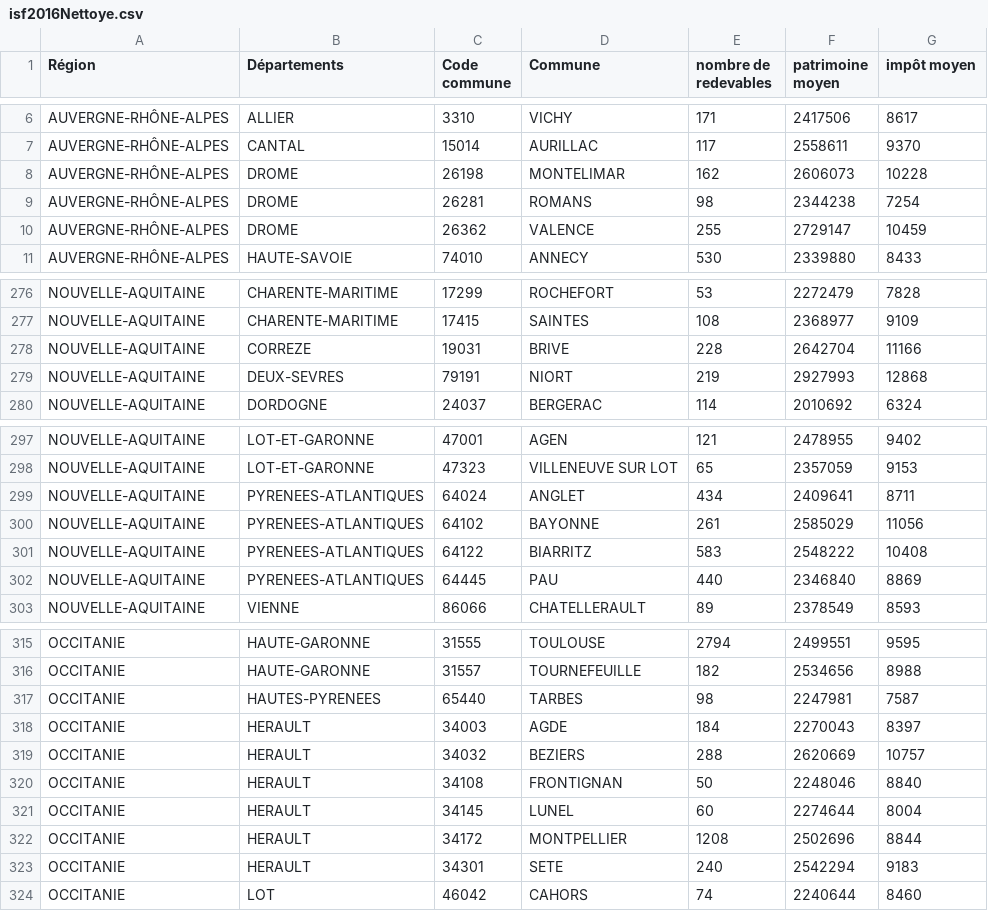
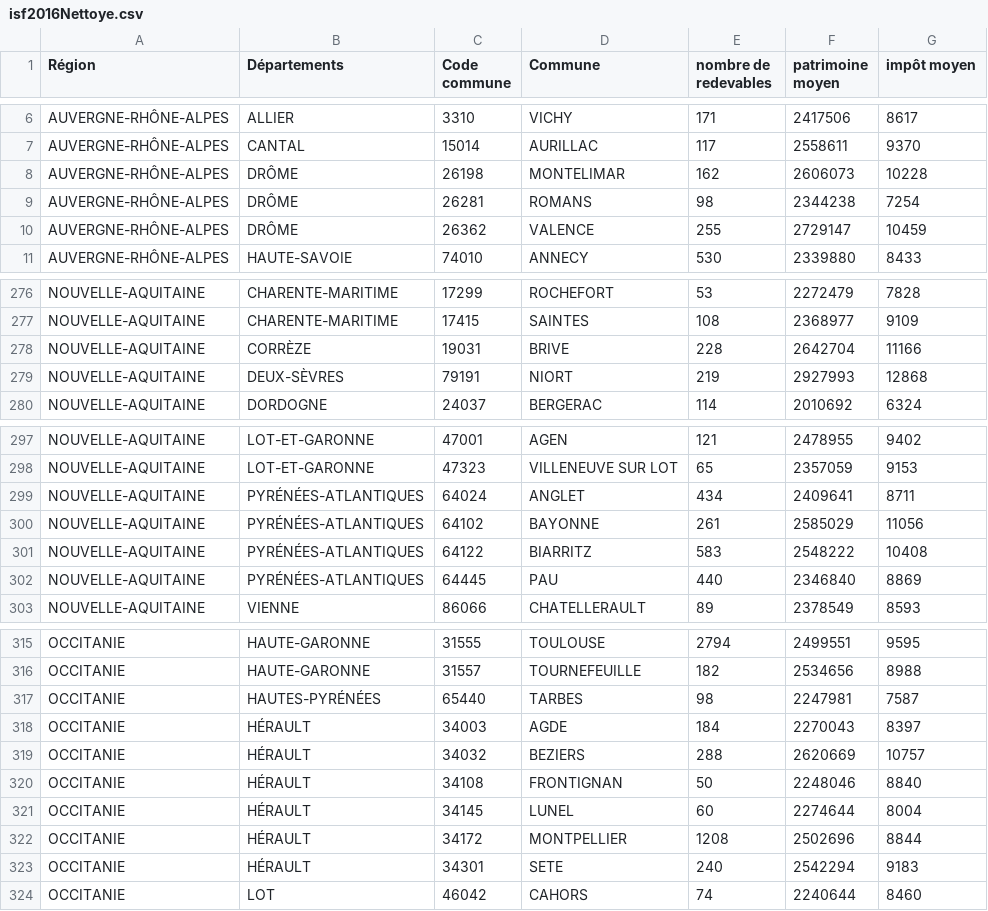
Before and after one commit to zeltraxi/R_ESAIP, a CSV file: isf2016Nettoye.csv, drawn as a sheet; only a part is shown, gaps mark what is left out; the diff covers the shown part only.

```diff
--- a/isf2016Nettoye.csv
+++ b/isf2016Nettoye.csv
@@ -7,5 +7,5 @@ AUVERGNE-RHÔNE-ALPES;ALLIER;3310;VICHY;171;2417506;8617
 AUVERGNE-RHÔNE-ALPES;CANTAL;15014;AURILLAC;117;2558611;9370
-AUVERGNE-RHÔNE-ALPES;DROME;26198;MONTELIMAR;162;2606073;10228
-AUVERGNE-RHÔNE-ALPES;DROME;26281;ROMANS;98;2344238;7254
-AUVERGNE-RHÔNE-ALPES;DROME;26362;VALENCE;255;2729147;10459
+AUVERGNE-RHÔNE-ALPES;DRÔME;26198;MONTELIMAR;162;2606073;10228
+AUVERGNE-RHÔNE-ALPES;DRÔME;26281;ROMANS;98;2344238;7254
+AUVERGNE-RHÔNE-ALPES;DRÔME;26362;VALENCE;255;2729147;10459
 AUVERGNE-RHÔNE-ALPES;HAUTE-SAVOIE;74010;ANNECY;530;2339880;8433
@@ -277,4 +277,4 @@ NOUVELLE-AQUITAINE;CHARENTE-MARITIME;17299;ROCHEFORT;53;2272479;7828
 NOUVELLE-AQUITAINE;CHARENTE-MARITIME;17415;SAINTES;108;2368977;9109
-NOUVELLE-AQUITAINE;CORREZE;19031;BRIVE;228;2642704;11166
-NOUVELLE-AQUITAINE;DEUX-SEVRES;79191;NIORT;219;2927993;12868
+NOUVELLE-AQUITAINE;CORRÈZE;19031;BRIVE;228;2642704;11166
+NOUVELLE-AQUITAINE;DEUX-SÈVRES;79191;NIORT;219;2927993;12868
 NOUVELLE-AQUITAINE;DORDOGNE;24037;BERGERAC;114;2010692;6324
@@ -298,6 +298,6 @@ NOUVELLE-AQUITAINE;LOT-ET-GARONNE;47001;AGEN;121;2478955;9402
 NOUVELLE-AQUITAINE;LOT-ET-GARONNE;47323;VILLENEUVE SUR LOT;65;2357059;9153
-NOUVELLE-AQUITAINE;PYRENEES-ATLANTIQUES;64024;ANGLET;434;2409641;8711
-NOUVELLE-AQUITAINE;PYRENEES-ATLANTIQUES;64102;BAYONNE;261;2585029;11056
-NOUVELLE-AQUITAINE;PYRENEES-ATLANTIQUES;64122;BIARRITZ;583;2548222;10408
-NOUVELLE-AQUITAINE;PYRENEES-ATLANTIQUES;64445;PAU;440;2346840;8869
+NOUVELLE-AQUITAINE;PYRÉNÉES-ATLANTIQUES;64024;ANGLET;434;2409641;8711
+NOUVELLE-AQUITAINE;PYRÉNÉES-ATLANTIQUES;64102;BAYONNE;261;2585029;11056
+NOUVELLE-AQUITAINE;PYRÉNÉES-ATLANTIQUES;64122;BIARRITZ;583;2548222;10408
+NOUVELLE-AQUITAINE;PYRÉNÉES-ATLANTIQUES;64445;PAU;440;2346840;8869
 NOUVELLE-AQUITAINE;VIENNE;86066;CHATELLERAULT;89;2378549;8593
@@ -316,9 +316,9 @@ OCCITANIE;HAUTE-GARONNE;31555;TOULOUSE;2794;2499551;9595
 OCCITANIE;HAUTE-GARONNE;31557;TOURNEFEUILLE;182;2534656;8988
-OCCITANIE;HAUTES-PYRENEES;65440;TARBES;98;2247981;7587
-OCCITANIE;HERAULT;34003;AGDE;184;2270043;8397
-OCCITANIE;HERAULT;34032;BEZIERS;288;2620669;10757
-OCCITANIE;HERAULT;34108;FRONTIGNAN;50;2248046;8840
-OCCITANIE;HERAULT;34145;LUNEL;60;2274644;8004
-OCCITANIE;HERAULT;34172;MONTPELLIER;1208;2502696;8844
-OCCITANIE;HERAULT;34301;SETE;240;2542294;9183
+OCCITANIE;HAUTES-PYRÉNÉES;65440;TARBES;98;2247981;7587
+OCCITANIE;HÉRAULT;34003;AGDE;184;2270043;8397
+OCCITANIE;HÉRAULT;34032;BEZIERS;288;2620669;10757
+OCCITANIE;HÉRAULT;34108;FRONTIGNAN;50;2248046;8840
+OCCITANIE;HÉRAULT;34145;LUNEL;60;2274644;8004
+OCCITANIE;HÉRAULT;34172;MONTPELLIER;1208;2502696;8844
+OCCITANIE;HÉRAULT;34301;SETE;240;2542294;9183
 OCCITANIE;LOT;46042;CAHORS;74;2240644;8460
```
Also changed, not shown: 40 edited cells elsewhere in this file.
